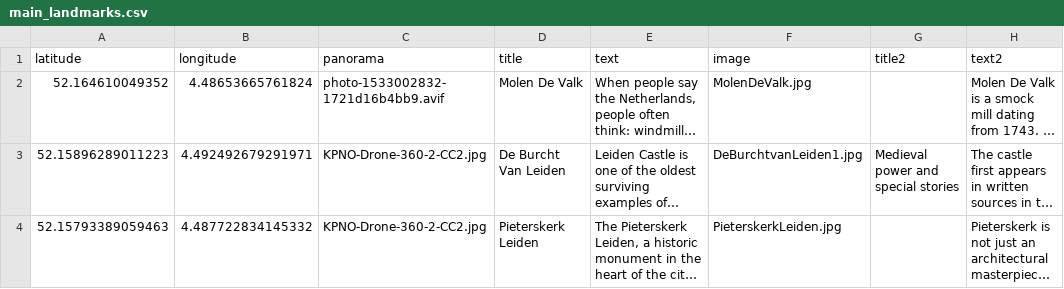
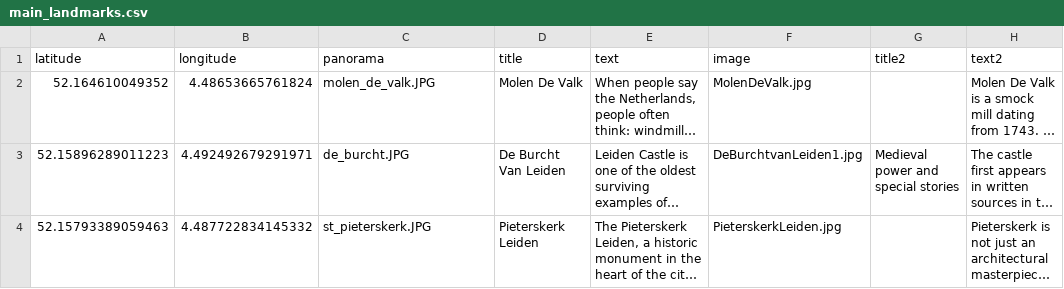
Before and after one commit to Zawezu/leiden_quest, a CSV file: website/static/csv_files/main_landmarks.csv, drawn as a sheet; only a part is shown; long unchanged cells end in …; the diff names each change by its address in the sheet, - before the commit and + after, or states it on an @@ line.

Commit message:
Add final 360 panoramas

```diff
--- a/website/static/csv_files/main_landmarks.csv
+++ b/website/static/csv_files/main_landmarks.csv
-C2 (panorama): photo-1533002832-1721d16b4bb9.avif
+C2 (panorama): molen_de_valk.JPG
-C3 (panorama): KPNO-Drone-360-2-CC2.jpg
+C3 (panorama): de_burcht.JPG
-C4 (panorama): KPNO-Drone-360-2-CC2.jpg
+C4 (panorama): st_pieterskerk.JPG
```
Also changed, not shown: 7 other files.
